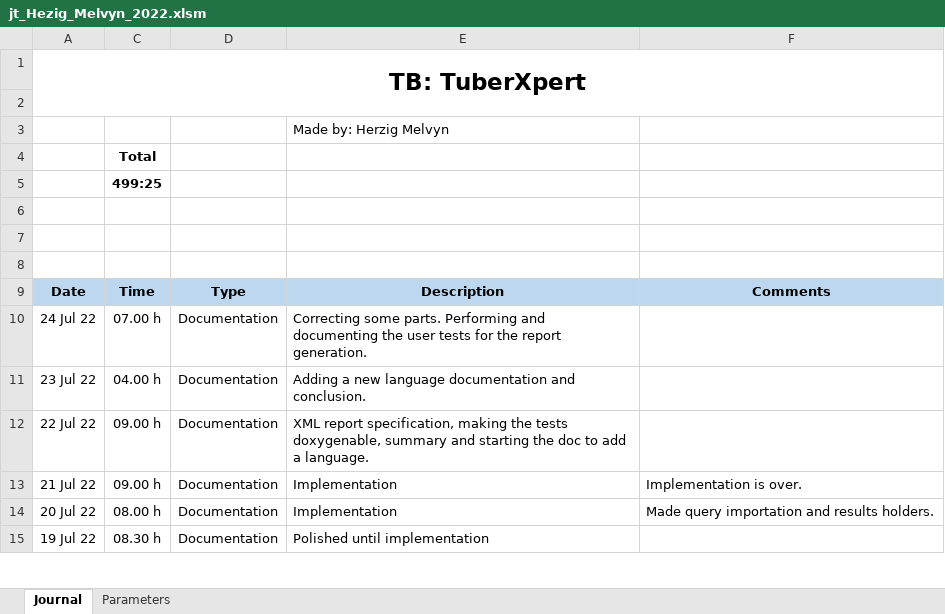
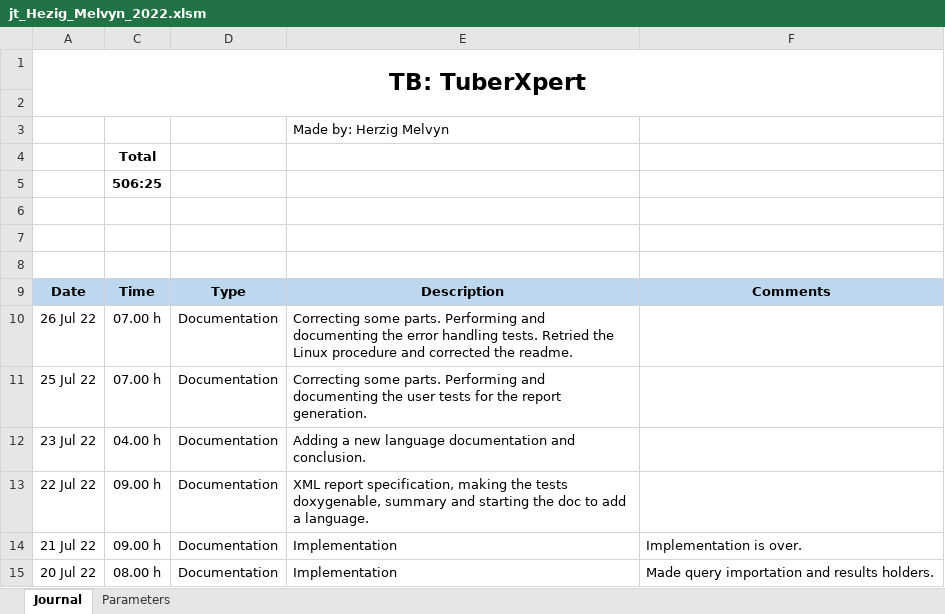
Before and after one commit to MelvynHerzig/2022-herzig, an Excel workbook: publi/jt_Hezig_Melvyn_2022.xlsm, sheet Journal, drawn as a sheet; only a part is shown; the shorter side is filled out with more unchanged rows; values as stored, in another font and other column widths than the file's, no borders; charts and pictures not drawn; addresses are those after the commit; the diff names each change by its address in the sheet, - before the commit and + after, or states it on an @@ line.

Commit message:
Some documentation refactor

```diff
--- a/publi/jt_Hezig_Melvyn_2022.xlsm (sheet Journal)
+++ b/publi/jt_Hezig_Melvyn_2022.xlsm (sheet Journal)
-C5: 499:25
+C5: 506:25
+row 10: 26 Jul 22 | 07.00 h | Documentation | Correcting some parts. Performing and documenting the error handling tests. Retried the Linux procedure and corrected the readme.
-A11: 24 Jul 22
+A11: 25 Jul 22
```
Also changed, not shown: hidden cells, 2 other files.
